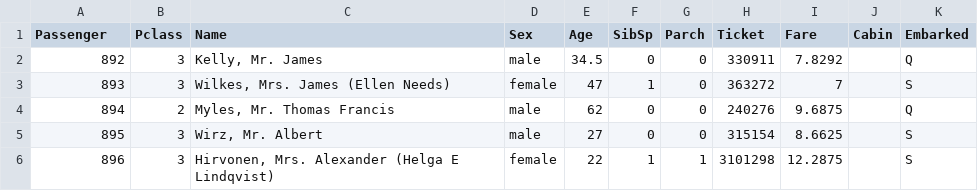
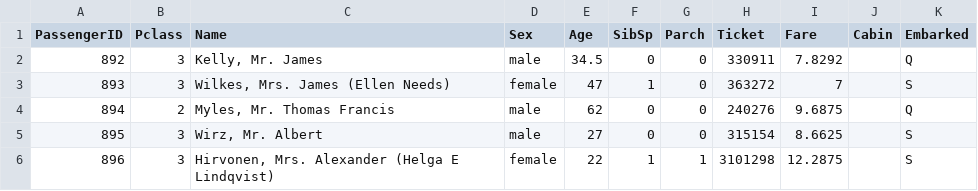
Before and after one commit to zz465213/Titanic, a CSV file: test.csv, drawn as a sheet; only a part is shown.

```diff
--- a/test.csv
+++ b/test.csv
@@ -1,2 +1,2 @@
-Passenger,Pclass,Name,Sex,Age,SibSp,Parch,Ticket,Fare,Cabin,Embarked
+PassengerID,Pclass,Name,Sex,Age,SibSp,Parch,Ticket,Fare,Cabin,Embarked
 892,3,"Kelly, Mr. James",male,34.5,0,0,330911,7.8292,,Q
```
Also changed, not shown: 3 other files.
